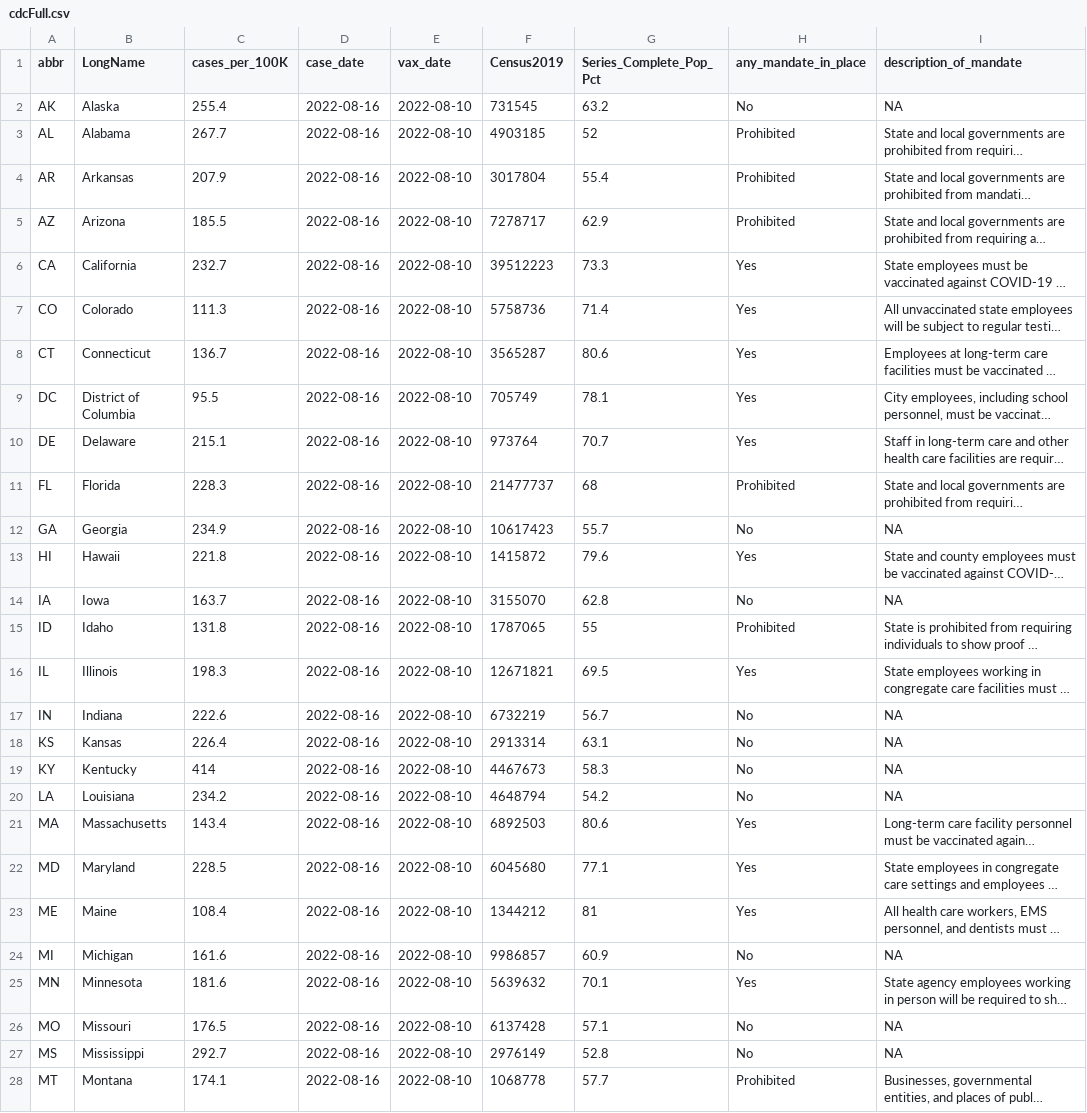
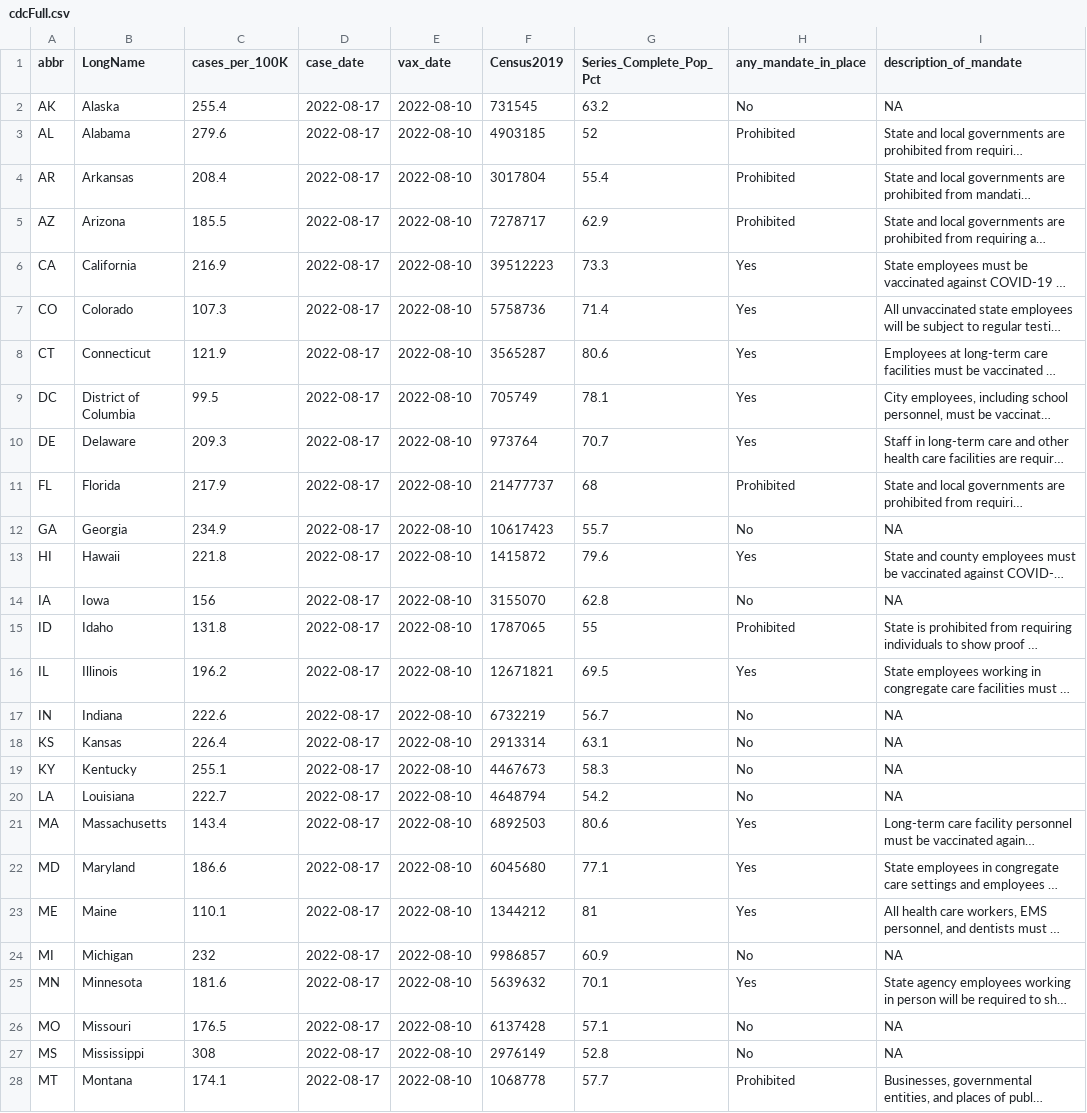
Before and after one commit to Dotdash-Data-Journalism/2021_2022_VWH_covid_vax_travel_maps, a CSV file: visualizations/cdcFull.csv, drawn as a sheet; only a part is shown; long unchanged cells end in …; the diff covers the shown part only; the diff names each change by its address in the sheet, - before the commit and + after, or states it on an @@ line.

```diff
--- a/visualizations/cdcFull.csv
+++ b/visualizations/cdcFull.csv
-D2:D28 (case_date): 2022-08-16
+D2:D28 (case_date): 2022-08-17
-C3 (cases_per_100K): 267.7
+C3 (cases_per_100K): 279.6
-C4 (cases_per_100K): 207.9
+C4 (cases_per_100K): 208.4
-C6 (cases_per_100K): 232.7
+C6 (cases_per_100K): 216.9
-C7 (cases_per_100K): 111.3
+C7 (cases_per_100K): 107.3
-C8 (cases_per_100K): 136.7
+C8 (cases_per_100K): 121.9
-C9 (cases_per_100K): 95.5
+C9 (cases_per_100K): 99.5
-C10 (cases_per_100K): 215.1
+C10 (cases_per_100K): 209.3
-C11 (cases_per_100K): 228.3
+C11 (cases_per_100K): 217.9
-C14 (cases_per_100K): 163.7
+C14 (cases_per_100K): 156
-C16 (cases_per_100K): 198.3
+C16 (cases_per_100K): 196.2
-C19 (cases_per_100K): 414
+C19 (cases_per_100K): 255.1
-C20 (cases_per_100K): 234.2
+C20 (cases_per_100K): 222.7
-C22 (cases_per_100K): 228.5
+C22 (cases_per_100K): 186.6
-C23 (cases_per_100K): 108.4
+C23 (cases_per_100K): 110.1
-C24 (cases_per_100K): 161.6
+C24 (cases_per_100K): 232
-C27 (cases_per_100K): 292.7
+C27 (cases_per_100K): 308
```
Also changed, not shown: 43 edited cells elsewhere in this file.
